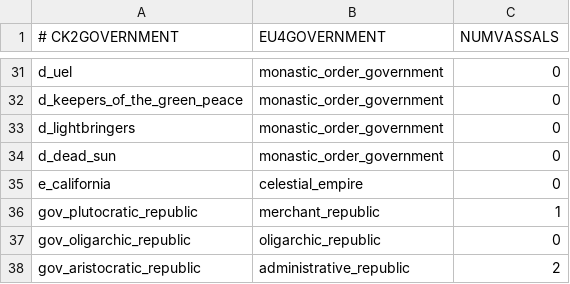
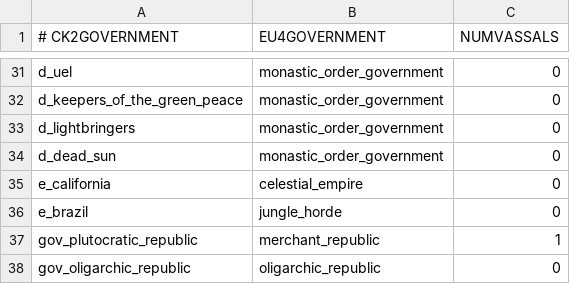
Before and after one commit to Dryhad/long-after-the-end, a CSV file: After the End - EU4 Converter/eu4_converter/government_table.csv, drawn as a sheet; only a part is shown, gaps mark what is left out; the shorter side is filled out with more unchanged rows; the diff names each change by its address in the sheet, - before the commit and + after, or states it on an @@ line.

```diff
--- a/After the End - EU4 Converter/eu4_converter/government_table.csv
+++ b/After the End - EU4 Converter/eu4_converter/government_table.csv
+row 36: e_brazil | jungle_horde | 0
```
Also changed, not shown: After the End - EU4 Converter/eu4_converter/culture_table.csv, 3 other files.
